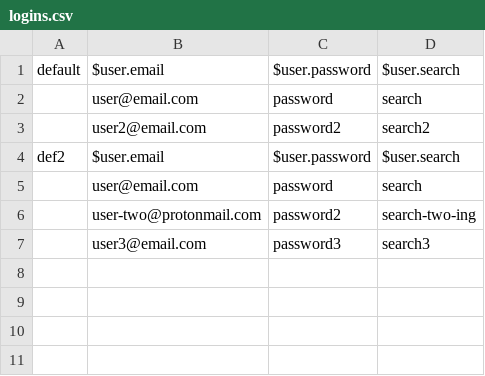
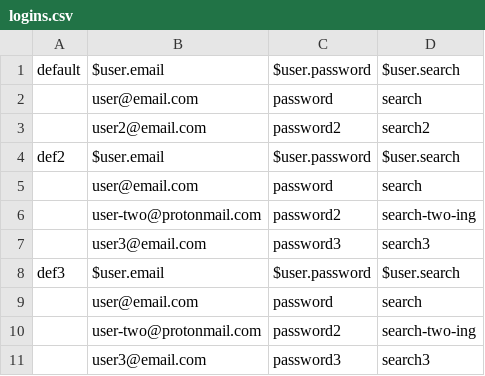
Before and after one commit to ayush15k1994/fc-diff-merge-1, a CSV file: datasets/logins.csv, drawn as a sheet.

Commit message:
added new group and changed node dataset on scripts4 side

```diff
--- a/datasets/logins.csv
+++ b/datasets/logins.csv
@@ -7 +7,5 @@
 "","user3@email.com","password3","search3"
+"def3","$user.email","$user.password","$user.search"
+"","user@email.com","password","search"
+"","user-two@protonmail.com","password2","search-two-ing"
+"","user3@email.com","password3","search3"
```
Also changed, not shown: 1 other file.
